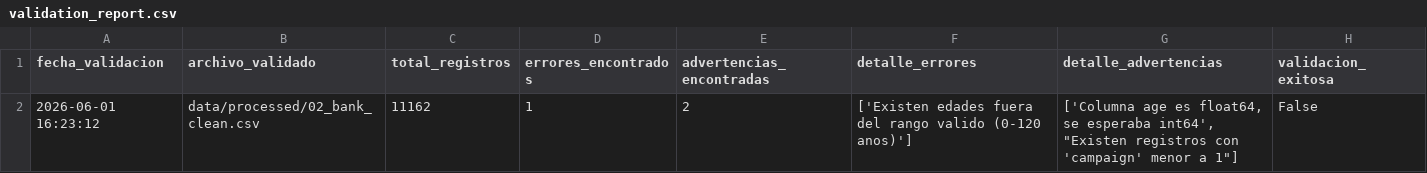
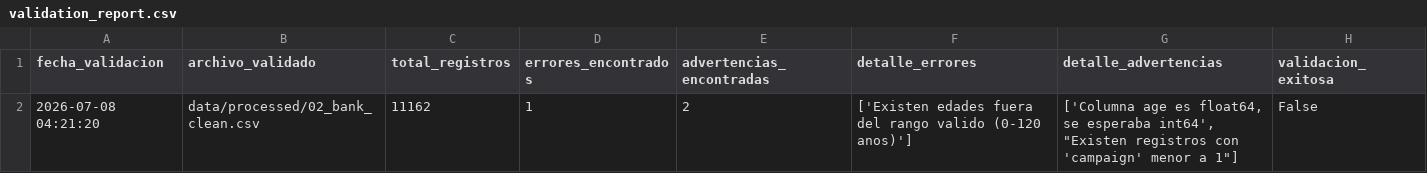
Before and after one commit to KrisCea/Bank-Marketing-DataOps, a CSV file: data/reports/validation_report.csv, drawn as a sheet.

```diff
--- a/data/reports/validation_report.csv
+++ b/data/reports/validation_report.csv
@@ -1,2 +1,2 @@
 fecha_validacion,archivo_validado,total_registros,errores_encontrados,advertencias_encontradas,detalle_errores,detalle_advertencias,validacion_exitosa
-2026-06-01 16:23:12,data/processed/02_bank_clean.csv,11162,1,2,['Existen edades fuera del rango valido (0-120 anos)'],"['Columna age es float64, se esperaba int64', ""Existen registros con 'campaign' menor a 1""]",False
+2026-07-08 04:21:20,data/processed/02_bank_clean.csv,11162,1,2,['Existen edades fuera del rango valido (0-120 anos)'],"['Columna age es float64, se esperaba int64', ""Existen registros con 'campaign' menor a 1""]",False
```
Also changed, not shown: data/reports/load_report.csv, 10 other files.
